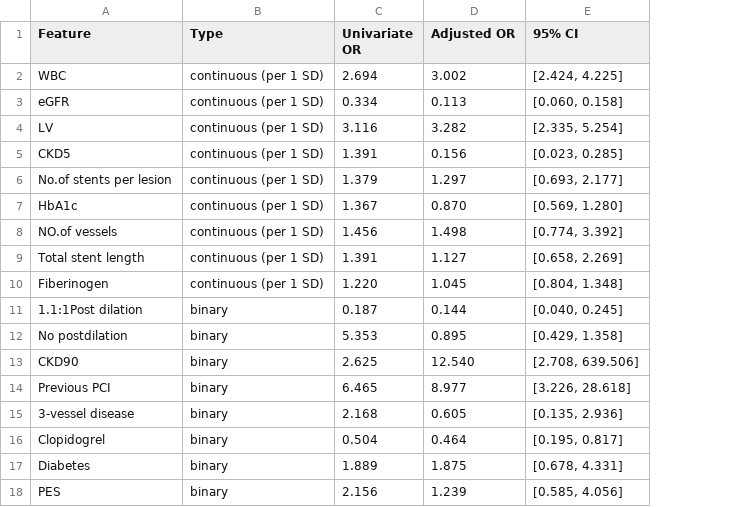
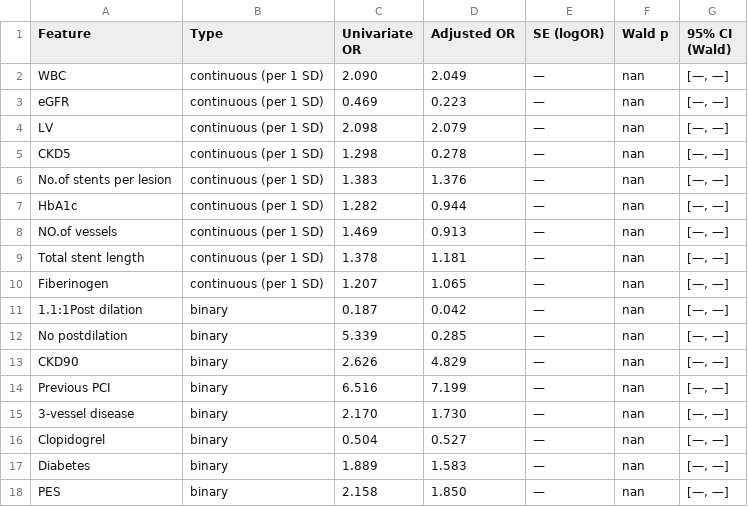
Before and after one commit to amiiirdara/vlst, a CSV file: code/data/result/eda/plots/paper_table4_multivariable_or.csv, drawn as a sheet; removed rows and columns are numbered as before the commit, all else as after; the diff names each change by its address in the sheet, - before the commit and + after, or states it on an @@ line.

```diff
--- a/code/data/result/eda/plots/paper_table4_multivariable_or.csv
+++ b/code/data/result/eda/plots/paper_table4_multivariable_or.csv
-column E (95% CI), rows 2-18: [2.424, 4.225] | [0.060, 0.158] | [2.335, 5.254] | [0.023, 0.285] | [0.693, 2.177] | [0.569, 1.280] | [0.774, 3.392] | [0.658, 2.269] | [0.804, 1.348] | [0.040, 0.245] | [0.429, 1.358] | [2.708, 639.506] | [3.226, 28.618] | [0.135, 2.936] | [0.195, 0.817] | [0.678, 4.331] | [0.585, 4.056]
+column E (SE (logOR)), rows 2-18: all —
+column F (Wald p), rows 2-18: all nan
+column G (95% CI (Wald)), rows 2-18: all [—, —]
-C2 (Univariate OR): 2.694
+C2 (Univariate OR): 2.090
-D2 (Adjusted OR): 3.002
+D2 (Adjusted OR): 2.049
-C3 (Univariate OR): 0.334
+C3 (Univariate OR): 0.469
-D3 (Adjusted OR): 0.113
+D3 (Adjusted OR): 0.223
-C4 (Univariate OR): 3.116
+C4 (Univariate OR): 2.098
-D4 (Adjusted OR): 3.282
+D4 (Adjusted OR): 2.079
-C5 (Univariate OR): 1.391
+C5 (Univariate OR): 1.298
-D5 (Adjusted OR): 0.156
+D5 (Adjusted OR): 0.278
-C6 (Univariate OR): 1.379
+C6 (Univariate OR): 1.383
-D6 (Adjusted OR): 1.297
+D6 (Adjusted OR): 1.376
-C7 (Univariate OR): 1.367
+C7 (Univariate OR): 1.282
-D7 (Adjusted OR): 0.870
+D7 (Adjusted OR): 0.944
-C8 (Univariate OR): 1.456
+C8 (Univariate OR): 1.469
-D8 (Adjusted OR): 1.498
+D8 (Adjusted OR): 0.913
-C9 (Univariate OR): 1.391
+C9 (Univariate OR): 1.378
-D9 (Adjusted OR): 1.127
+D9 (Adjusted OR): 1.181
-C10 (Univariate OR): 1.220
+C10 (Univariate OR): 1.207
-D10 (Adjusted OR): 1.045
+D10 (Adjusted OR): 1.065
-D11 (Adjusted OR): 0.144
+D11 (Adjusted OR): 0.042
-C12 (Univariate OR): 5.353
+C12 (Univariate OR): 5.339
-D12 (Adjusted OR): 0.895
+D12 (Adjusted OR): 0.285
-C13 (Univariate OR): 2.625
+C13 (Univariate OR): 2.626
-D13 (Adjusted OR): 12.540
+D13 (Adjusted OR): 4.829
-C14 (Univariate OR): 6.465
+C14 (Univariate OR): 6.516
-D14 (Adjusted OR): 8.977
+D14 (Adjusted OR): 7.199
-C15 (Univariate OR): 2.168
+C15 (Univariate OR): 2.170
-D15 (Adjusted OR): 0.605
+D15 (Adjusted OR): 1.730
-D16 (Adjusted OR): 0.464
+D16 (Adjusted OR): 0.527
-D17 (Adjusted OR): 1.875
+D17 (Adjusted OR): 1.583
-C18 (Univariate OR): 2.156
+C18 (Univariate OR): 2.158
-D18 (Adjusted OR): 1.239
+D18 (Adjusted OR): 1.850
```
Also changed, not shown: code/data/result/eda/plots/domain_feature_map.csv, code/data/result/eda/plots/domain_interaction_screen.csv, 37 other files.
